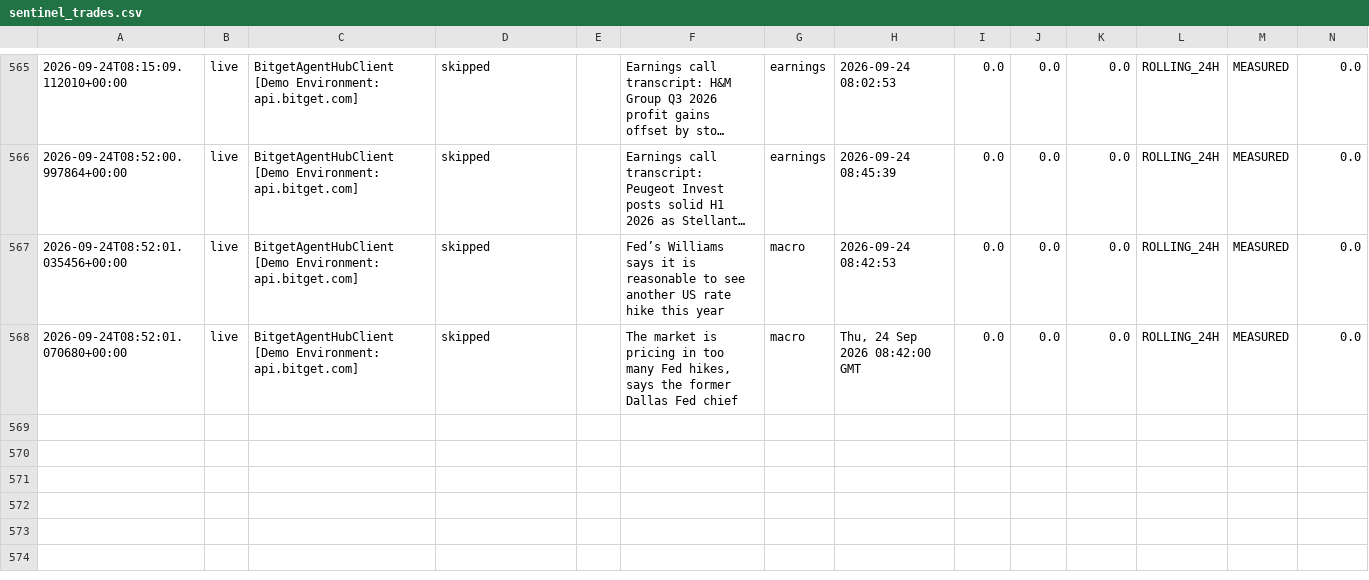
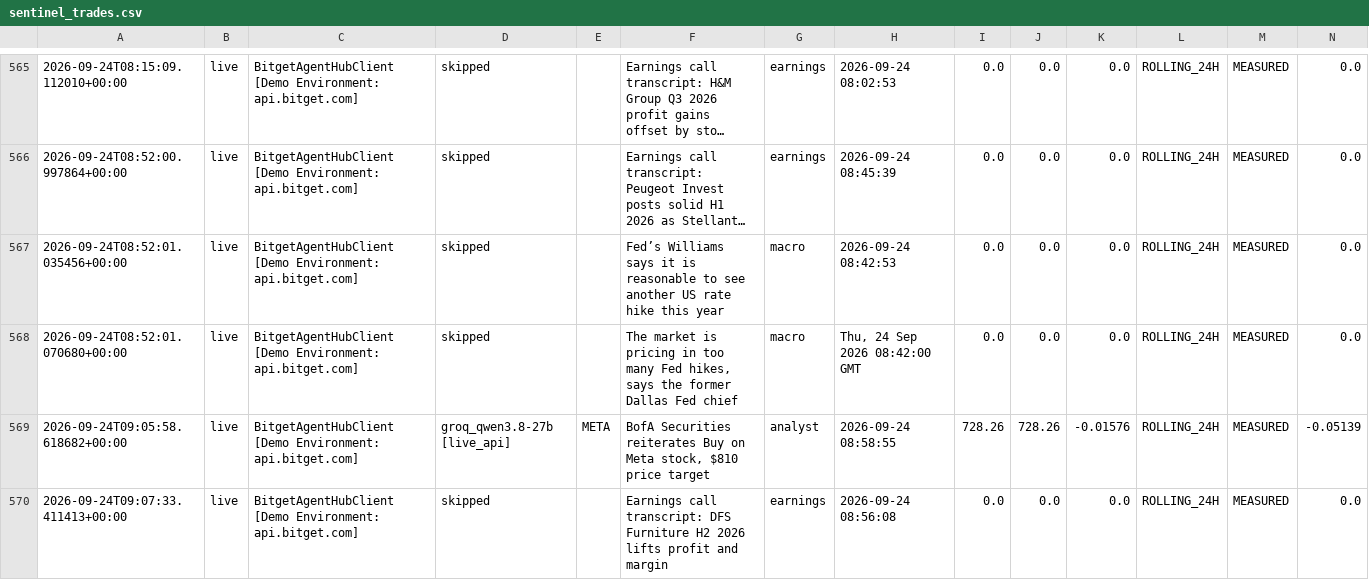
Before and after one commit to 0xSheriff/afterhours-sentinel, a CSV file: logs/sentinel_trades.csv, drawn as a sheet; only a part is shown, gaps mark what is left out; long unchanged cells end in …; rows hold the shown columns only; the diff names each change by its address in the sheet, - before the commit and + after, or states it on an @@ line.

Commit message:
telemetry: sync live trade records (559 records)

```diff
--- a/logs/sentinel_trades.csv
+++ b/logs/sentinel_trades.csv
+row 569: 2026-09-24T09:05:58.618682+00:00 | live | BitgetAgentHubClient [Demo Environment: api.bitget.com] | groq_qwen3.8-27b [live_api] | META | BofA Securities reiterates Buy on Meta stock, $810 price target | analyst | 2026-09-24 08:58:55 | 728.26 | 728.26 | -0.01576 | ROLLING_24H | MEASURED | -0.05139
+row 570: 2026-09-24T09:07:33.411413+00:00 | live | BitgetAgentHubClient [Demo Environment: api.bitget.com] | skipped |  | Earnings call transcript: DFS Furniture H2 2026 lifts profit and margin | earnings | 2026-09-24 08:56:08 | 0.0 | 0.0 | 0.0 | ROLLING_24H | MEASURED | 0.0
```
Also changed, not shown: 3 other files.
